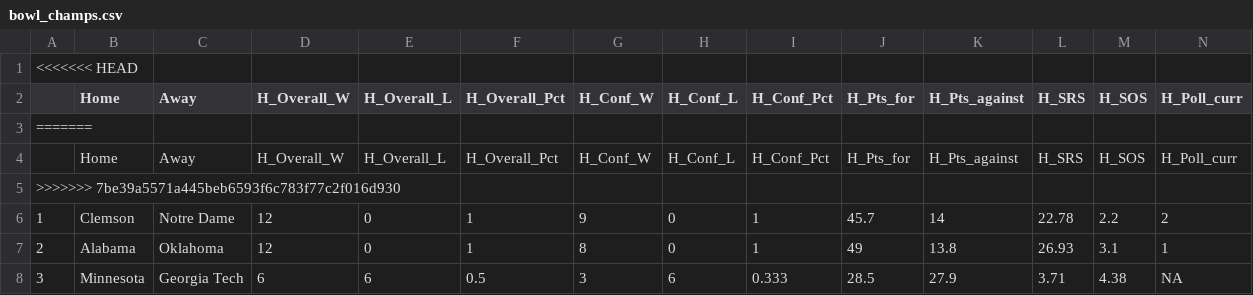
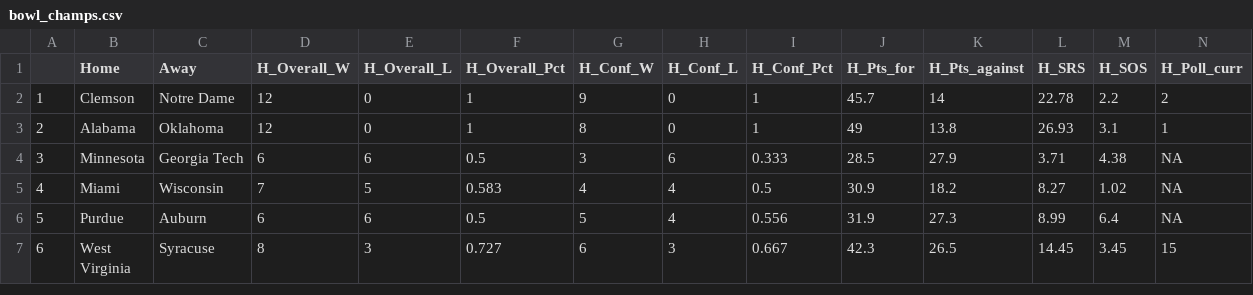
Before and after one commit to nuclearkatie/cfb-machine-learning, a CSV file: bowl_champs.csv, drawn as a sheet; only a part is shown; the shorter side is filled out with more unchanged rows; rows hold the shown columns only; the diff names each change by its address in the sheet, - before the commit and + after, or states it on an @@ line.

Commit message:
fix bowl champs data

```diff
--- a/bowl_champs.csv
+++ b/bowl_champs.csv
-row 1: <<<<<<< HEAD
-row 3: =======
-row 4:  | Home | Away | H_Overall_W | H_Overall_L | H_Overall_Pct | H_Conf_W | H_Conf_L | H_Conf_Pct | H_Pts_for | H_Pts_against | H_SRS | H_SOS | H_Poll_curr
-row 5: >>>>>>> 7be39a5571a445beb6593f6c783f77c2f016d930
```
